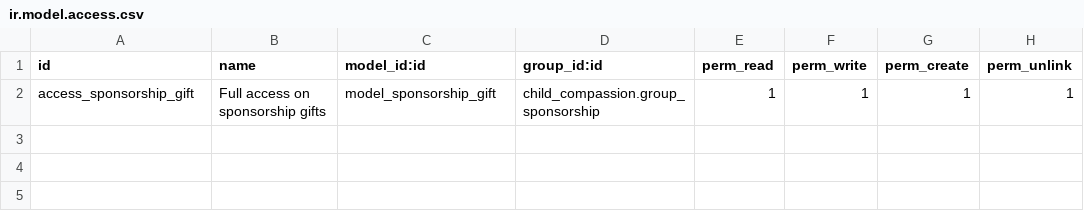
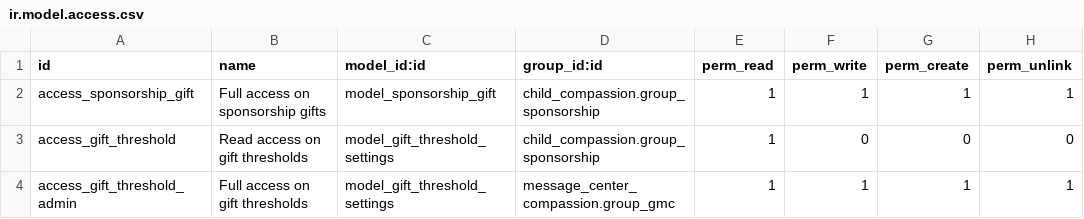
Before and after one commit to CompassionCH/compassion-modules, a CSV file: gift_compassion/security/ir.model.access.csv, drawn as a sheet.

Commit message:
CO-470 Add gift threshold rules

```diff
--- a/gift_compassion/security/ir.model.access.csv
+++ b/gift_compassion/security/ir.model.access.csv
@@ -2 +2,3 @@ id,name,model_id:id,group_id:id,perm_read,perm_write,perm_create,perm_unlink
 access_sponsorship_gift,Full access on sponsorship gifts,model_sponsorship_gift,child_compassion.group_sponsorship,1,1,1,1
+access_gift_threshold,Read access on gift thresholds,model_gift_threshold_settings,child_compassion.group_sponsorship,1,0,0,0
+access_gift_threshold_admin,Full access on gift thresholds,model_gift_threshold_settings,message_center_compassion.group_gmc,1,1,1,1
```
Also changed, not shown: 7 other files.
